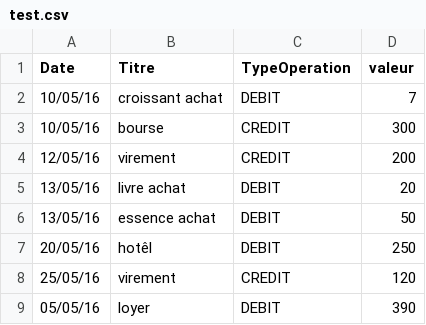
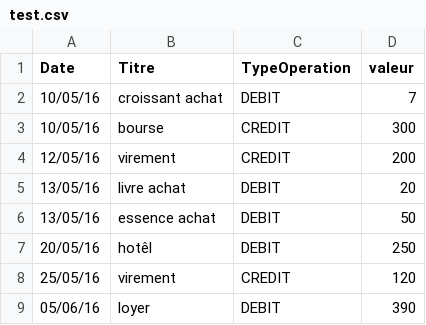
Before and after one commit to cdevy/gestionnaire-budget, a CSV file: test.csv, drawn as a sheet.

```diff
--- a/test.csv
+++ b/test.csv
@@ -8,2 +8,2 @@ Date,Titre,TypeOperation,valeur
 25/05/16,virement,CREDIT,120
-05/05/16,loyer,DEBIT,390
+05/06/16,loyer,DEBIT,390
```
Also changed, not shown: 2 other files.
